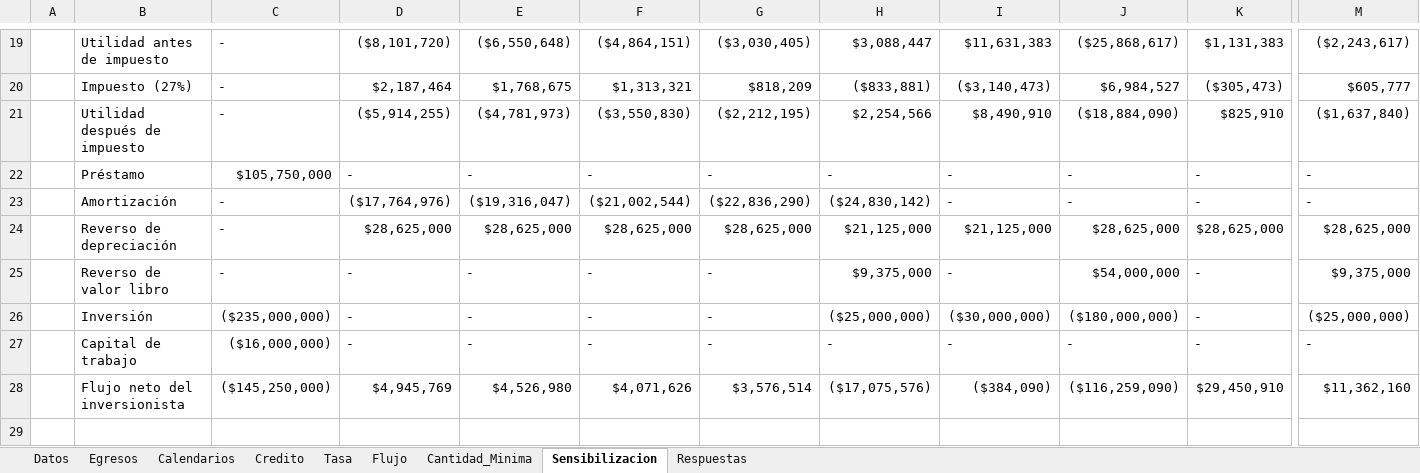
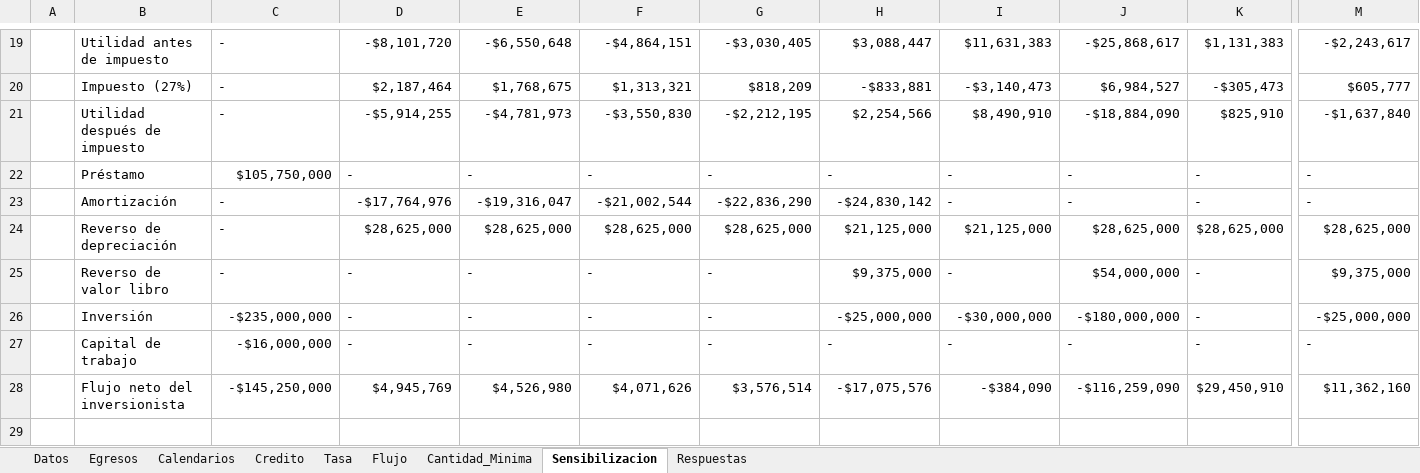
Before and after one commit to maruzs/prueba2Ingeco, an Excel workbook: Datos_Prueba_Alumnos.xlsx, sheet Sensibilizacion, drawn as a sheet; only a part is shown, gaps mark what is left out; values as stored, in another font and other column widths than the file's, no cell formats; the diff covers the shown part only; the diff names each change by its address in the sheet, - before the commit and + after, or states it on an @@ line.

```diff
--- a/Datos_Prueba_Alumnos.xlsx (sheet Sensibilizacion)
+++ b/Datos_Prueba_Alumnos.xlsx (sheet Sensibilizacion)
-D19: ($8,101,720)
+D19: -$8,101,720
-E19: ($6,550,648)
+E19: -$6,550,648
-F19: ($4,864,151)
+F19: -$4,864,151
-G19: ($3,030,405)
+G19: -$3,030,405
-J19: ($25,868,617)
+J19: -$25,868,617
-M19: ($2,243,617)
+M19: -$2,243,617
-H20: ($833,881)
+H20: -$833,881
-I20: ($3,140,473)
+I20: -$3,140,473
-K20: ($305,473)
+K20: -$305,473
-D21: ($5,914,255)
+D21: -$5,914,255
-E21: ($4,781,973)
+E21: -$4,781,973
-F21: ($3,550,830)
+F21: -$3,550,830
-G21: ($2,212,195)
+G21: -$2,212,195
-J21: ($18,884,090)
+J21: -$18,884,090
-M21: ($1,637,840)
+M21: -$1,637,840
-D23: ($17,764,976)
+D23: -$17,764,976
-E23: ($19,316,047)
+E23: -$19,316,047
-F23: ($21,002,544)
+F23: -$21,002,544
-G23: ($22,836,290)
+G23: -$22,836,290
-H23: ($24,830,142)
+H23: -$24,830,142
-C26: ($235,000,000)
+C26: -$235,000,000
-H26: ($25,000,000)
+H26: -$25,000,000
-I26: ($30,000,000)
+I26: -$30,000,000
-J26: ($180,000,000)
+J26: -$180,000,000
-M26: ($25,000,000)
+M26: -$25,000,000
-C27: ($16,000,000)
+C27: -$16,000,000
-C28: ($145,250,000)
+C28: -$145,250,000
-H28: ($17,075,576)
+H28: -$17,075,576
-I28: ($384,090)
+I28: -$384,090
-J28: ($116,259,090)
+J28: -$116,259,090
```
Also changed, not shown: 62 edited cells elsewhere in this sheet, cell formats, 1 other file.
